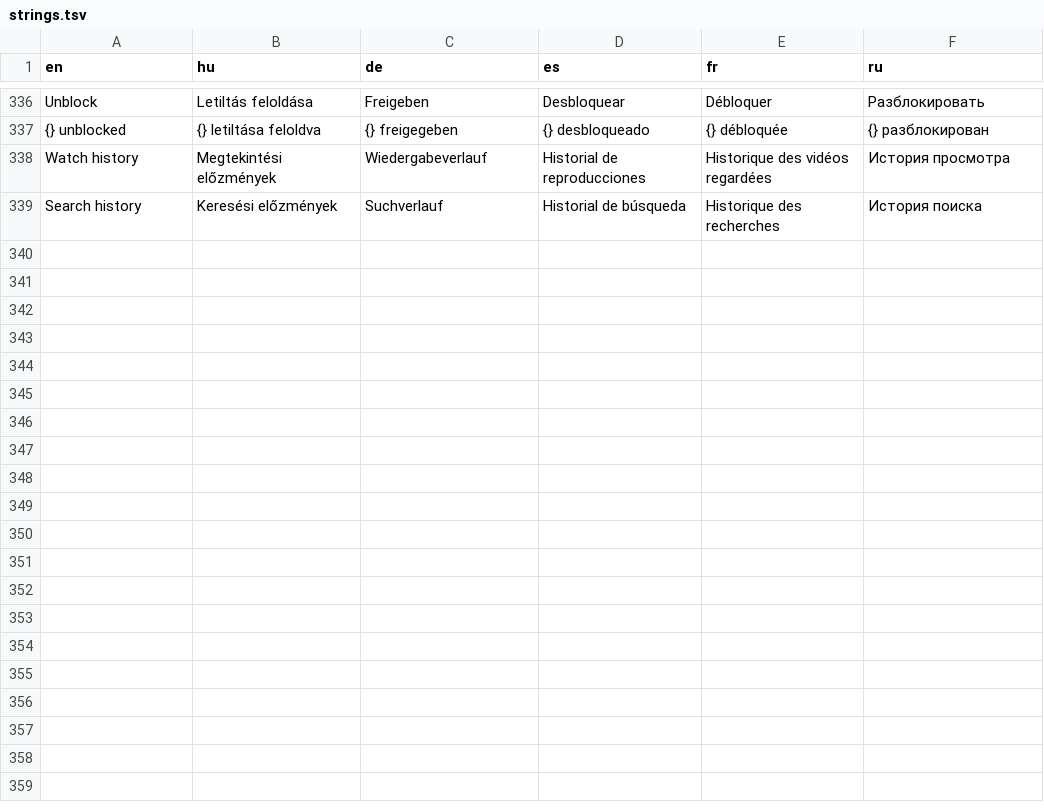
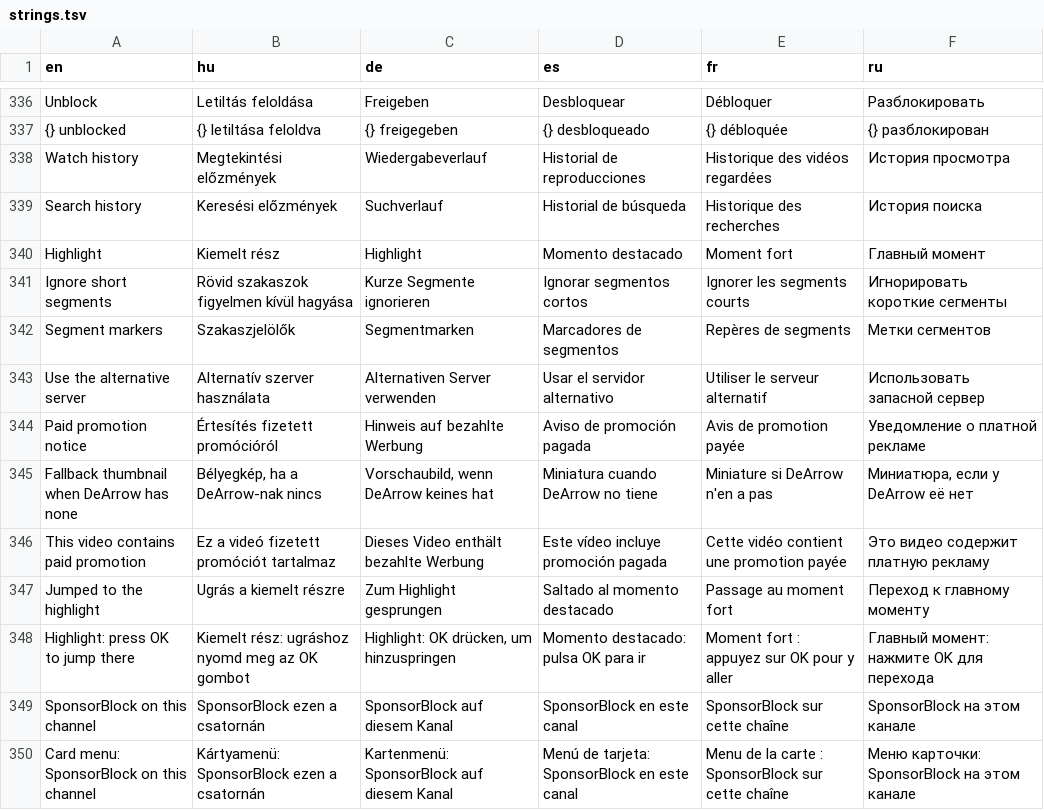
Before and after one commit to danzig666/ytnative, a TSV file: crates/app/i18n/strings.tsv, drawn as a sheet; only a part is shown, gaps mark what is left out.

```diff
--- a/crates/app/i18n/strings.tsv
+++ b/crates/app/i18n/strings.tsv
@@ -339 +339,12 @@ Watch history	Megtekintési előzmények	Wiedergabeverlauf	Historial de reproduc
 Search history	Keresési előzmények	Suchverlauf	Historial de búsqueda	Historique des recherches	История поиска
+Highlight	Kiemelt rész	Highlight	Momento destacado	Moment fort	Главный момент
+Ignore short segments	Rövid szakaszok figyelmen kívül hagyása	Kurze Segmente ignorieren	Ignorar segmentos cortos	Ignorer les segments courts	Игнорировать короткие сегменты
+Segment markers	Szakaszjelölők	Segmentmarken	Marcadores de segmentos	Repères de segments	Метки сегментов
+Use the alternative server	Alternatív szerver használata	Alternativen Server verwenden	Usar el servidor alternativo	Utiliser le serveur alternatif	Использовать запасной сервер
+Paid promotion notice	Értesítés fizetett promócióról	Hinweis auf bezahlte Werbung	Aviso de promoción pagada	Avis de promotion payée	Уведомление о платной рекламе
+Fallback thumbnail when DeArrow has none	Bélyegkép, ha a DeArrow-nak nincs	Vorschaubild, wenn DeArrow keines hat	Miniatura cuando DeArrow no tiene	Miniature si DeArrow n'en a pas	Миниатюра, если у DeArrow её нет
+This video contains paid promotion	Ez a videó fizetett promóciót tartalmaz	Dieses Video enthält bezahlte Werbung	Este vídeo incluye promoción pagada	Cette vidéo contient une promotion payée	Это видео содержит платную рекламу
+Jumped to the highlight	Ugrás a kiemelt részre	Zum Highlight gesprungen	Saltado al momento destacado	Passage au moment fort	Переход к главному моменту
+Highlight: press OK to jump there	Kiemelt rész: ugráshoz nyomd meg az OK gombot	Highlight: OK drücken, um hinzuspringen	Momento destacado: pulsa OK para ir	Moment fort : appuyez sur OK pour y aller	Главный момент: нажмите OK для перехода
+SponsorBlock on this channel	SponsorBlock ezen a csatornán	SponsorBlock auf diesem Kanal	SponsorBlock en este canal	SponsorBlock sur cette chaîne	SponsorBlock на этом канале
+Card menu: SponsorBlock on this channel	Kártyamenü: SponsorBlock ezen a csatornán	Kartenmenü: SponsorBlock auf diesem Kanal	Menú de tarjeta: SponsorBlock en este canal	Menu de la carte : SponsorBlock sur cette chaîne	Меню карточки: SponsorBlock на этом канале
```
Also changed, not shown: 8 other files.
